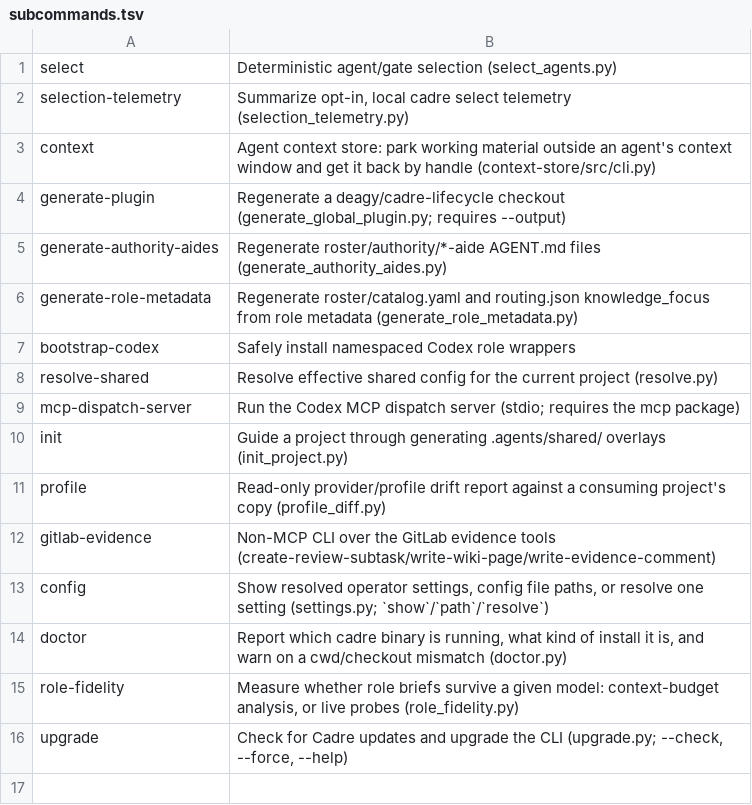
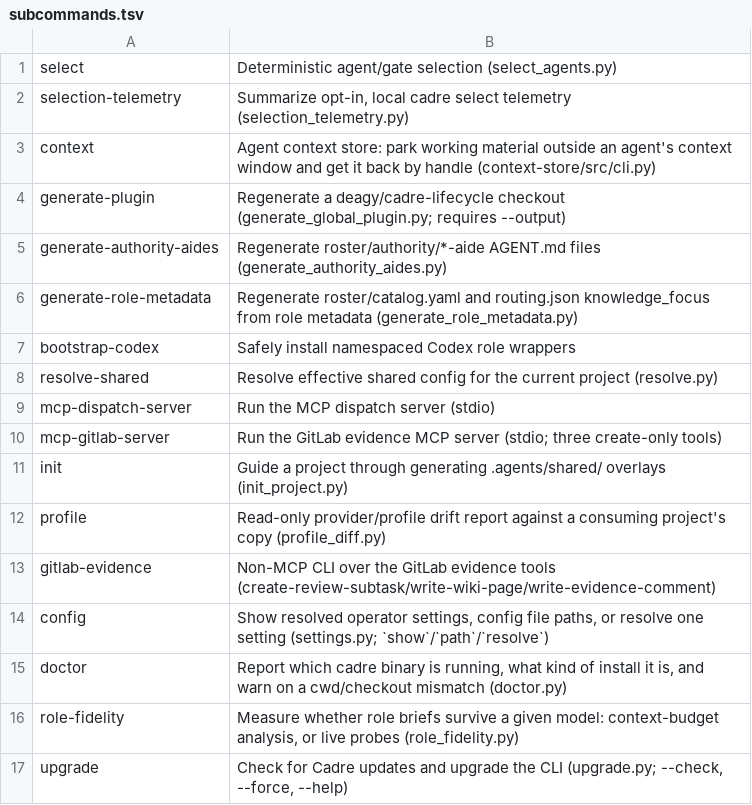
Before and after one commit to deagy/cadre, a TSV file: bin/subcommands.tsv, drawn as a sheet.

```diff
--- a/bin/subcommands.tsv
+++ b/bin/subcommands.tsv
@@ -8,3 +8,4 @@ bootstrap-codex	Safely install namespaced Codex role wrappers
 resolve-shared	Resolve effective shared config for the current project (resolve.py)
-mcp-dispatch-server	Run the Codex MCP dispatch server (stdio; requires the mcp package)
+mcp-dispatch-server	Run the MCP dispatch server (stdio)
+mcp-gitlab-server	Run the GitLab evidence MCP server (stdio; three create-only tools)
 init	Guide a project through generating .agents/shared/ overlays (init_project.py)
```
Also changed, not shown: 16 other files.
